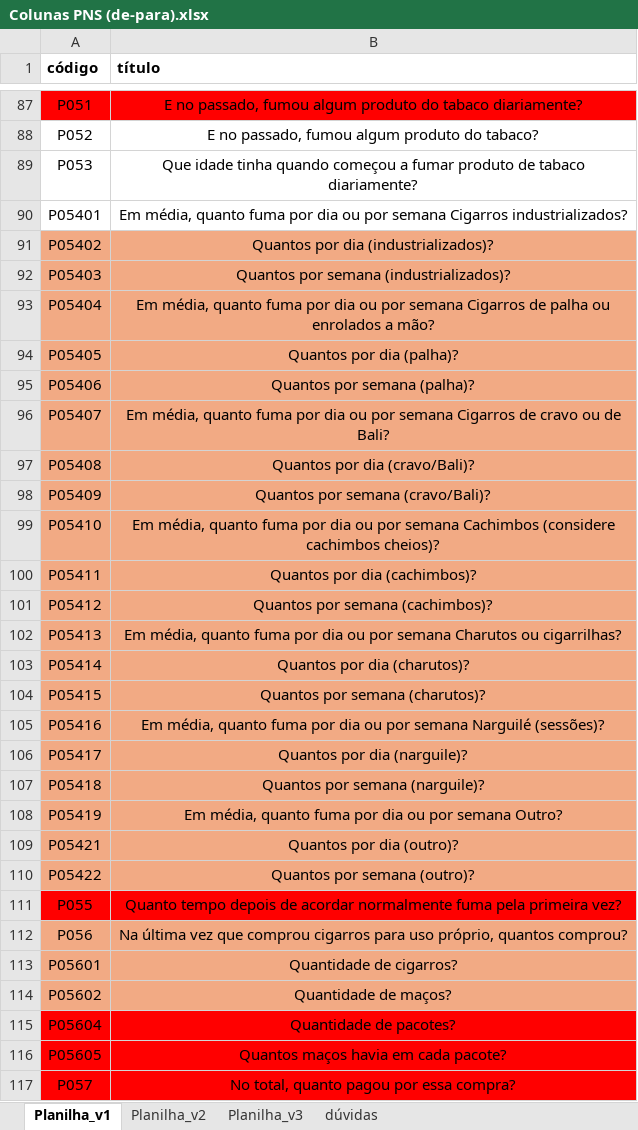
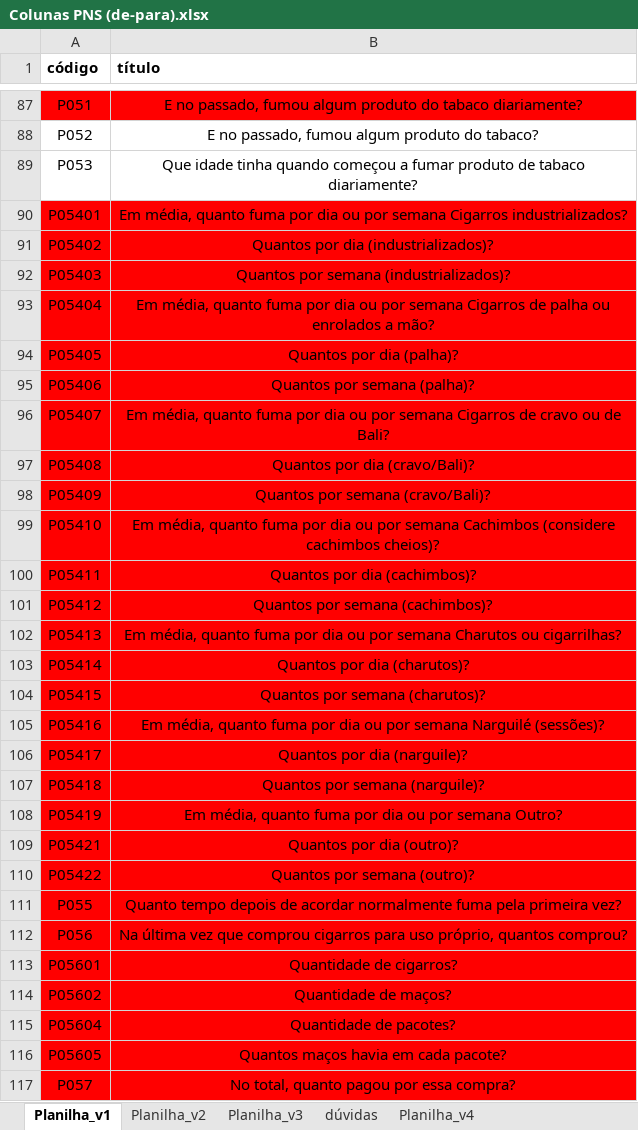
Before and after one commit to maafinotti/TCC-PNS, an Excel workbook: Colunas PNS (de-para).xlsx, sheet Planilha_v1, drawn as a sheet; only a part is shown, gaps mark what is left out; values as stored, in another font and other column widths than the file's, no borders; the diff covers the shown part only; the diff names each change by its address in the sheet, - before the commit and + after, or states it on an @@ line.

```diff
--- a/Colunas PNS (de-para).xlsx (sheet Planilha_v1)
+++ b/Colunas PNS (de-para).xlsx (sheet Planilha_v1)
+sheet tab: Planilha_v4
-A90:B90 fill: none
+A90:B90 fill: #FF0000
-A91:B110 fill: #F2AA84
+A91:B110 fill: #FF0000
-A112:B114 fill: #F2AA84
+A112:B114 fill: #FF0000
```
Also changed, not shown: cell formats elsewhere in this sheet, 9 other files.
